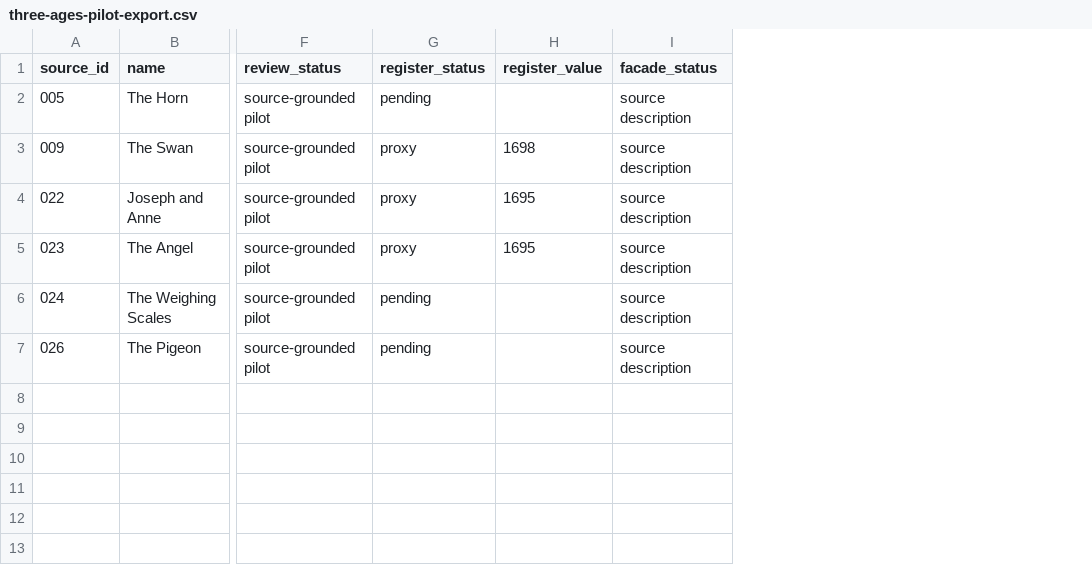
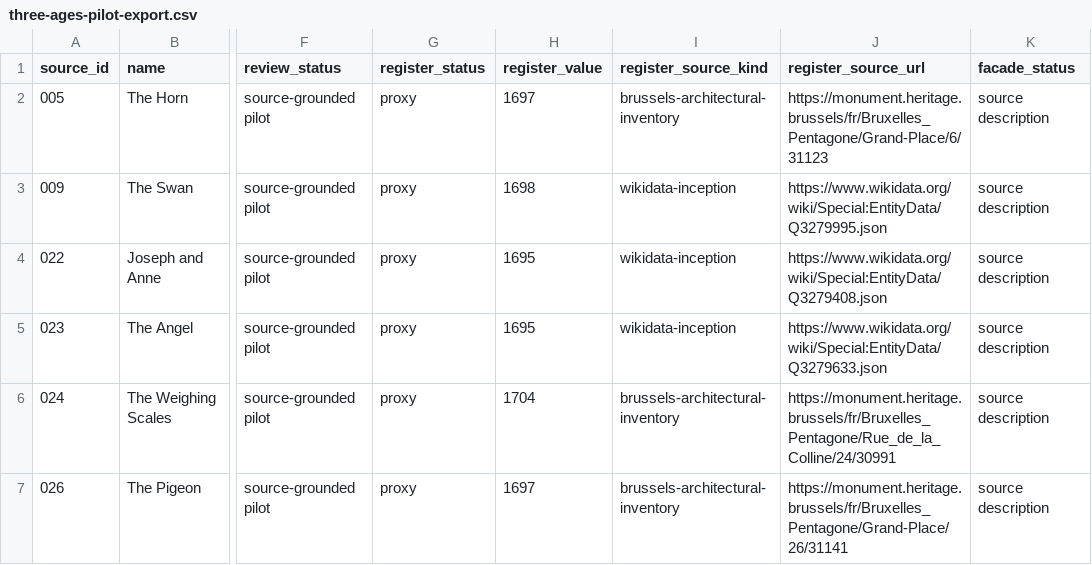
Before and after one commit to huaxel/three-ages, a CSV file: prototypes/three-ages/data/three-ages-pilot-export.csv, drawn as a sheet; only a part is shown, gaps mark what is left out; the diff names each change by its address in the sheet, - before the commit and + after, or states it on an @@ line.

Commit message:
docs: source remaining Three Ages register proxies

```diff
--- a/prototypes/three-ages/data/three-ages-pilot-export.csv
+++ b/prototypes/three-ages/data/three-ages-pilot-export.csv
+column I (register_source_kind), rows 2-7: brussels-architectural-inventory | wikidata-inception | wikidata-inception | wikidata-inception | brussels-architectural-inventory | brussels-architectural-inventory
+column J (register_source_url), rows 2-7: https://monument.heritage.brussels/fr/Bruxelles_Pentagone/Grand-Place/6/31123 | https://www.wikidata.org/wiki/Special:EntityData/Q3279995.json | https://www.wikidata.org/wiki/Special:EntityData/Q3279408.json | https://www.wikidata.org/wiki/Special:EntityData/Q3279633.json | https://monument.heritage.brussels/fr/Bruxelles_Pentagone/Rue_de_la_Colline/24/30991 | https://monument.heritage.brussels/fr/Bruxelles_Pentagone/Grand-Place/26/31141
-G2 (register_status): pending
+G2 (register_status): proxy
-H2 (register_value): (empty)
+H2 (register_value): 1697
-G6:G7 (register_status): pending
+G6:G7 (register_status): proxy
-H6 (register_value): (empty)
+H6 (register_value): 1704
-H7 (register_value): (empty)
+H7 (register_value): 1697
```
Also changed, not shown: 11 other files.
